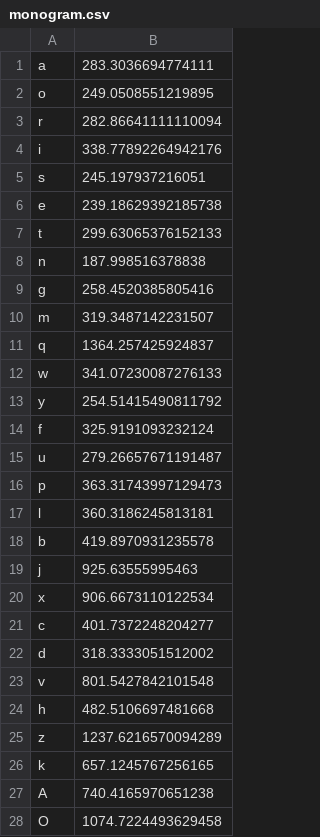
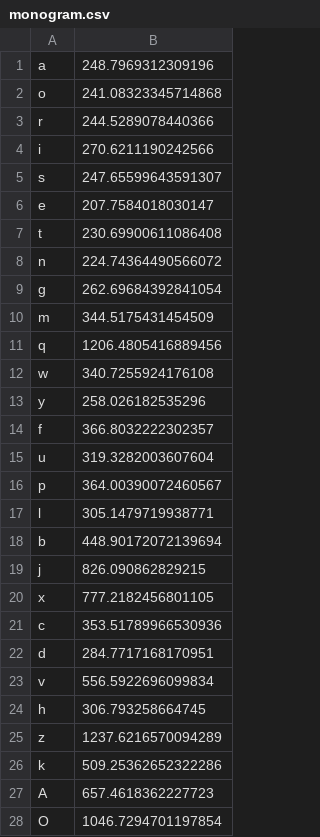
Before and after one commit to MarijQ/Touch-Typing-Trainer, a CSV file: monogram.csv, drawn as a sheet; only a part is shown; the diff covers the shown part only.

```diff
--- a/monogram.csv
+++ b/monogram.csv
@@ -1,28 +1,28 @@
-a,283.3036694774111
-o,249.0508551219895
-r,282.86641111110094
-i,338.77892264942176
-s,245.197937216051
-e,239.18629392185738
-t,299.63065376152133
-n,187.998516378838
-g,258.4520385805416
-m,319.3487142231507
-q,1364.257425924837
-w,341.07230087276133
-y,254.51415490811792
-f,325.9191093232124
-u,279.26657671191487
-p,363.31743997129473
-l,360.3186245813181
-b,419.8970931235578
-j,925.63555995463
-x,906.6673110122534
-c,401.7372248204277
-d,318.3333051512002
-v,801.5427842101548
-h,482.5106697481668
+a,248.7969312309196
+o,241.08323345714868
+r,244.5289078440366
+i,270.6211190242566
+s,247.65599643591307
+e,207.7584018030147
+t,230.69900611086408
+n,224.74364490566072
+g,262.69684392841054
+m,344.5175431454509
+q,1206.4805416889456
+w,340.7255924176108
+y,258.026182535296
+f,366.8032222302357
+u,319.3282003607604
+p,364.00390072460567
+l,305.1479719938771
+b,448.90172072139694
+j,826.090862829215
+x,777.2182456801105
+c,353.51789966530936
+d,284.7717168170951
+v,556.5922696099834
+h,306.793258664745
 z,1237.6216570094289
-k,657.1245767256165
-A,740.4165970651238
-O,1074.7224493629458
+k,509.25362652322286
+A,657.4618362227723
+O,1046.7294701197854
```
Also changed, not shown: 2 edited cells elsewhere in this file, action_record.csv, bigram2.csv, 4 other files.
